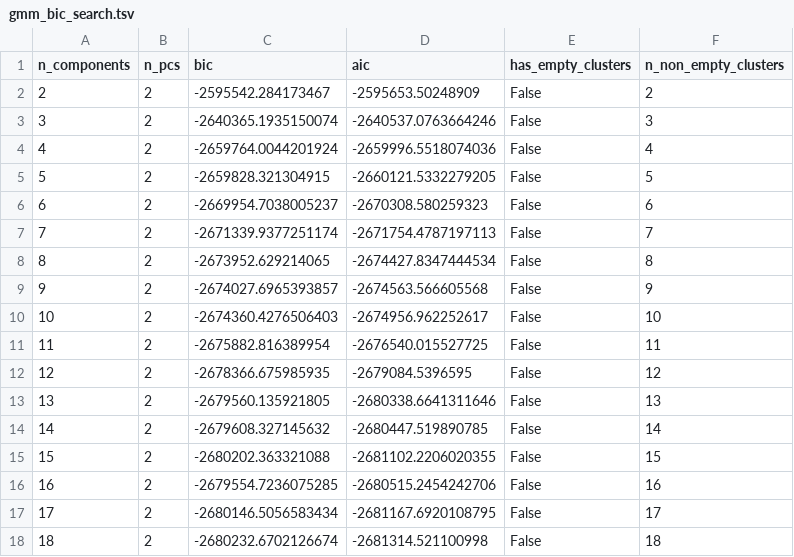
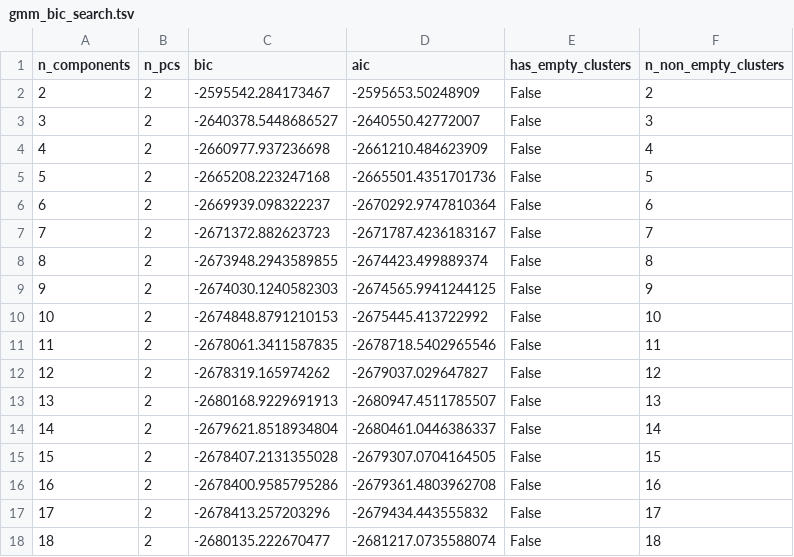
Before and after one commit to ZhaoTie-re/PopGMM, a TSV file: results/02_gmm_clustering/gmm_bic_search.tsv, drawn as a sheet; only a part is shown; the diff covers the shown part only.

```diff
--- a/results/02_gmm_clustering/gmm_bic_search.tsv
+++ b/results/02_gmm_clustering/gmm_bic_search.tsv
@@ -2,17 +2,17 @@ n_components	n_pcs	bic	aic	has_empty_clusters	n_non_empty_clusters
 2	2	-2595542.284173467	-2595653.50248909	False	2
-3	2	-2640365.1935150074	-2640537.0763664246	False	3
-4	2	-2659764.0044201924	-2659996.5518074036	False	4
-5	2	-2659828.321304915	-2660121.5332279205	False	5
-6	2	-2669954.7038005237	-2670308.580259323	False	6
-7	2	-2671339.9377251174	-2671754.4787197113	False	7
-8	2	-2673952.629214065	-2674427.8347444534	False	8
-9	2	-2674027.6965393857	-2674563.566605568	False	9
-10	2	-2674360.4276506403	-2674956.962252617	False	10
-11	2	-2675882.816389954	-2676540.015527725	False	11
-12	2	-2678366.675985935	-2679084.5396595	False	12
-13	2	-2679560.135921805	-2680338.6641311646	False	13
-14	2	-2679608.327145632	-2680447.519890785	False	14
-15	2	-2680202.363321088	-2681102.2206020355	False	15
-16	2	-2679554.7236075285	-2680515.2454242706	False	16
-17	2	-2680146.5056583434	-2681167.6920108795	False	17
-18	2	-2680232.6702126674	-2681314.521100998	False	18
+3	2	-2640378.5448686527	-2640550.42772007	False	3
+4	2	-2660977.937236698	-2661210.484623909	False	4
+5	2	-2665208.223247168	-2665501.4351701736	False	5
+6	2	-2669939.098322237	-2670292.9747810364	False	6
+7	2	-2671372.882623723	-2671787.4236183167	False	7
+8	2	-2673948.2943589855	-2674423.499889374	False	8
+9	2	-2674030.1240582303	-2674565.9941244125	False	9
+10	2	-2674848.8791210153	-2675445.413722992	False	10
+11	2	-2678061.3411587835	-2678718.5402965546	False	11
+12	2	-2678319.165974262	-2679037.029647827	False	12
+13	2	-2680168.9229691913	-2680947.4511785507	False	13
+14	2	-2679621.8518934804	-2680461.0446386337	False	14
+15	2	-2678407.2131355028	-2679307.0704164505	False	15
+16	2	-2678400.9585795286	-2679361.4803962708	False	16
+17	2	-2678413.257203296	-2679434.443555832	False	17
+18	2	-2680135.222670477	-2681217.0735588074	False	18
```
Also changed, not shown: 162 edited cells elsewhere in this file, results/03_gmm_component_merging/STEP3_tmp/gmm_merged_cluster_summary.tsv, results/04_our_assignment/STEP4_tmp/mainland_cluster_rank_table.tsv, 37 other files.
